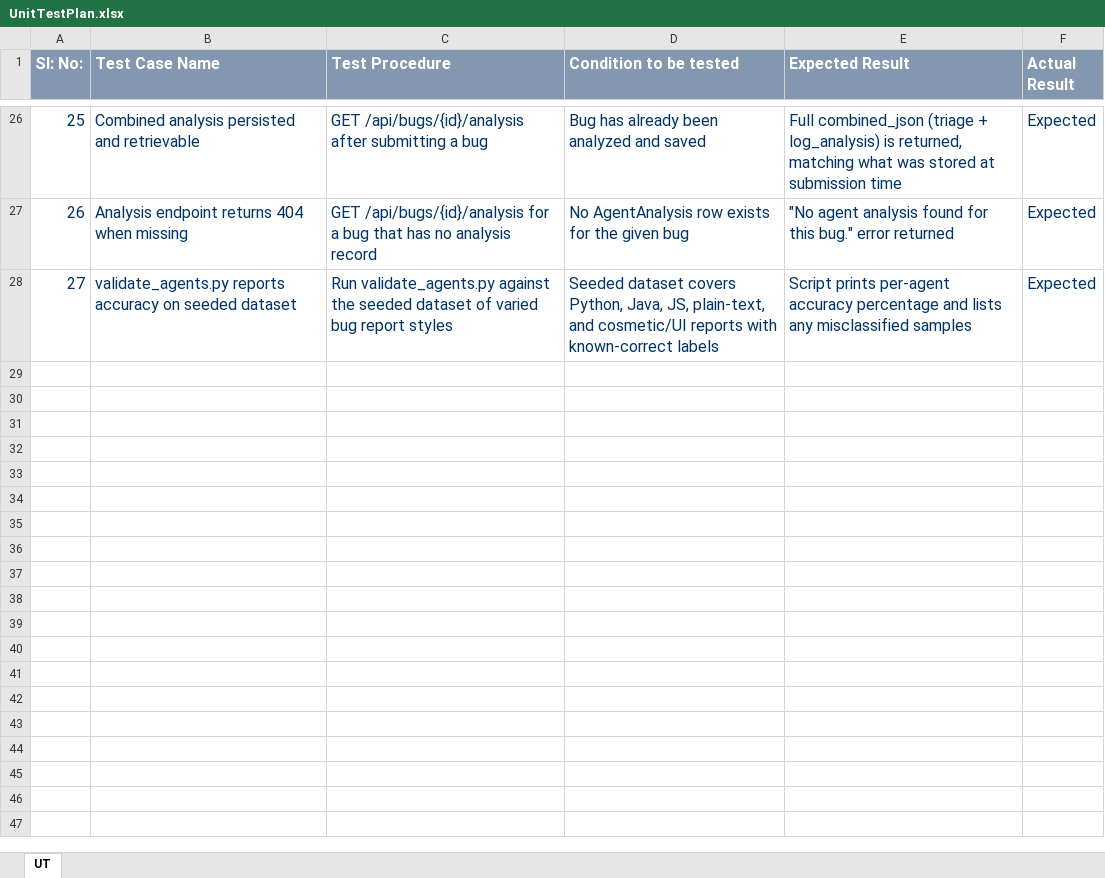
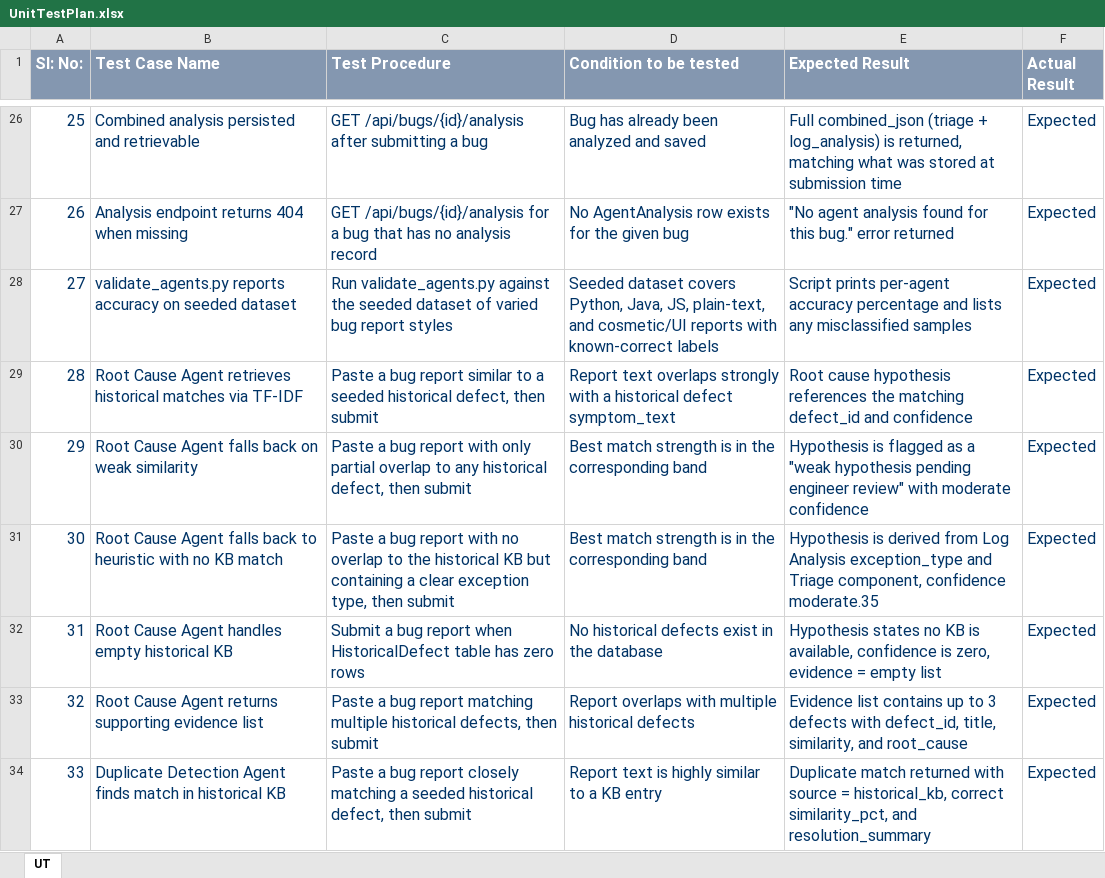
Before and after one commit to amrutha-1301/AI-Smart-Bug-Analyzer, an Excel workbook: UnitTestPlan.xlsx, sheet UT, drawn as a sheet; only a part is shown, gaps mark what is left out; values as stored, in another font and other column widths than the file's, no borders; table styles not drawn; the diff covers the shown part only; the diff names each change by its address in the sheet, - before the commit and + after, or states it on an @@ line.

```diff
--- a/UnitTestPlan.xlsx (sheet UT)
+++ b/UnitTestPlan.xlsx (sheet UT)
+row 29: 28 | Root Cause Agent retrieves historical matches via TF-IDF | Paste a bug report similar to a seeded historical defect, then submit | Report text overlaps strongly with a historical defect symptom_text | Root cause hypothesis references the matching defect_id and confidence | Expected
+row 30: 29 | Root Cause Agent falls back on weak similarity | Paste a bug report with only partial overlap to any historical defect, then submit | Best match strength is in the corresponding band | Hypothesis is flagged as a "weak hypothesis pending engineer review" with moderate confidence | Expected
+row 31: 30 | Root Cause Agent falls back to heuristic with no KB match | Paste a bug report with no overlap to the historical KB but containing a clear exception type, then submit | Best match strength is in the corresponding band | Hypothesis is derived from Log Analysis exception_type and Triage component, confidence moderate.35 | Expected
+row 32: 31 | Root Cause Agent handles empty historical KB | Submit a bug report when HistoricalDefect table has zero rows | No historical defects exist in the database | Hypothesis states no KB is available, confidence is zero, evidence = empty list | Expected
+row 33: 32 | Root Cause Agent returns supporting evidence list | Paste a bug report matching multiple historical defects, then submit | Report overlaps with multiple historical defects | Evidence list contains up to 3 defects with defect_id, title, similarity, and root_cause | Expected
+row 34: 33 | Duplicate Detection Agent finds match in historical KB | Paste a bug report closely matching a seeded historical defect, then submit | Report text is highly similar to a KB entry | Duplicate match returned with source = historical_kb, correct similarity_pct, and resolution_summary | Expected
```
Also changed, not shown: 17 added rows elsewhere in this sheet.
